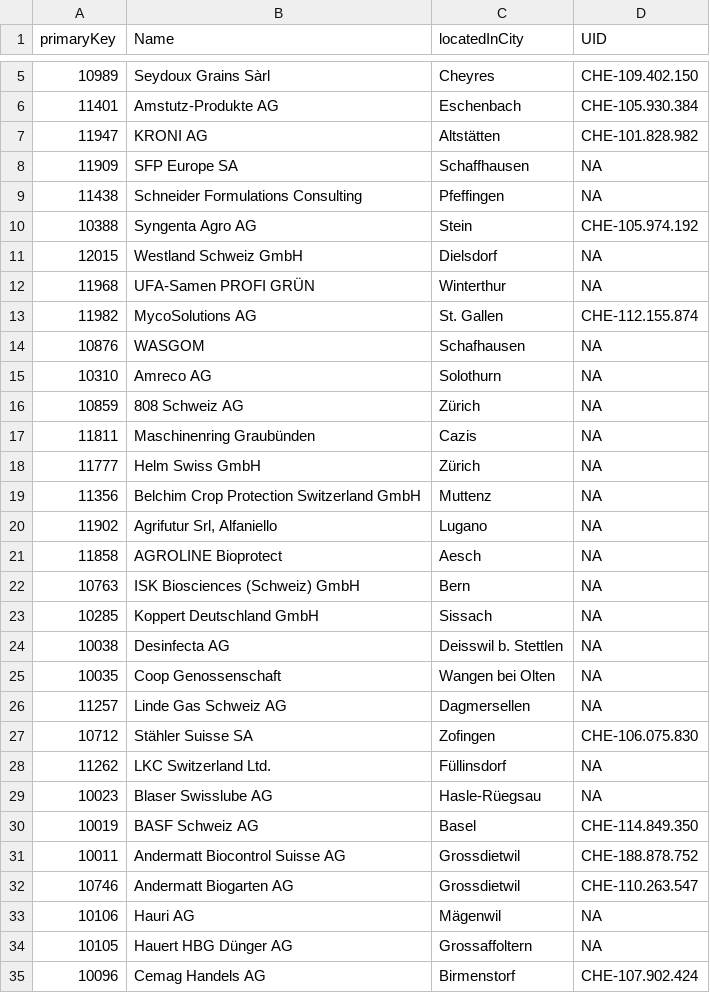
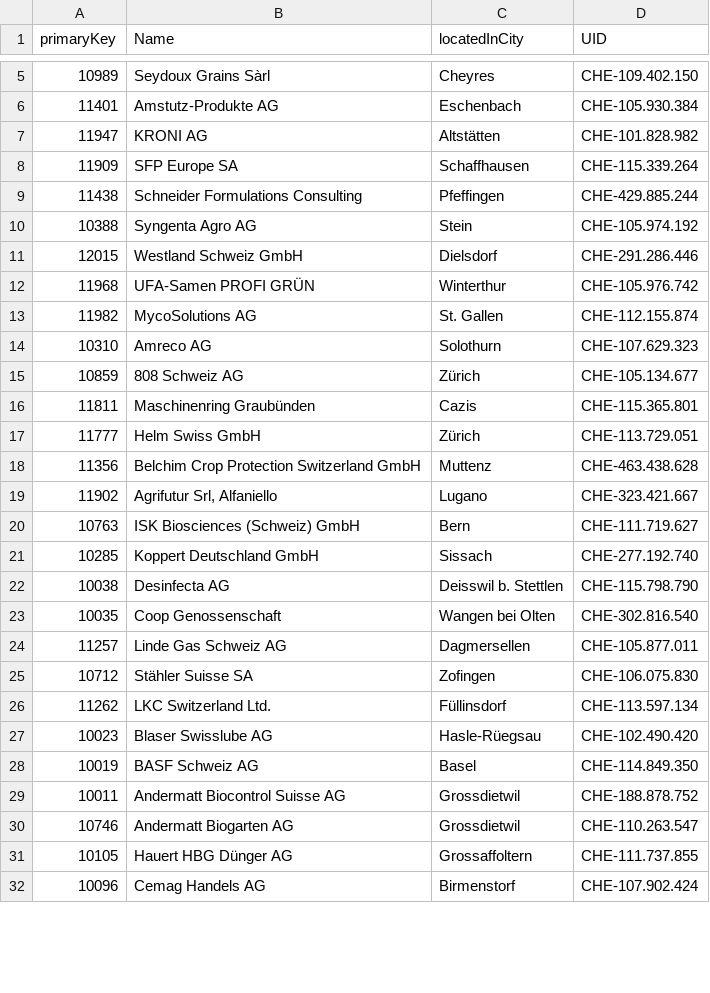
Before and after one commit to blw-ofag-ufag/ontology, a CSV file: mapping-tables/UID-mapping-companies.csv, drawn as a sheet; only a part is shown, gaps mark what is left out; the diff covers the shown part only.

```diff
--- a/mapping-tables/UID-mapping-companies.csv
+++ b/mapping-tables/UID-mapping-companies.csv
@@ -7,24 +7,22 @@
 "11947","KRONI AG","Altstätten","CHE-101.828.982"
-"11909","SFP Europe SA","Schaffhausen",NA
-"11438","Schneider Formulations Consulting","Pfeffingen",NA
+"11909","SFP Europe SA","Schaffhausen","CHE-115.339.264"
+"11438","Schneider Formulations Consulting","Pfeffingen","CHE-429.885.244"
 "10388","Syngenta Agro AG","Stein","CHE-105.974.192"
-"12015","Westland Schweiz GmbH ","Dielsdorf",NA
-"11968","UFA-Samen PROFI GRÜN","Winterthur",NA
+"12015","Westland Schweiz GmbH ","Dielsdorf","CHE-291.286.446"
+"11968","UFA-Samen PROFI GRÜN","Winterthur","CHE-105.976.742"
 "11982","MycoSolutions AG","St. Gallen","CHE-112.155.874"
-"10876","WASGOM","Schafhausen",NA
-"10310","Amreco AG","Solothurn",NA
-"10859","808 Schweiz AG","Zürich",NA
-"11811","Maschinenring Graubünden","Cazis",NA
-"11777","Helm Swiss GmbH","Zürich",NA
-"11356","Belchim Crop Protection Switzerland GmbH","Muttenz",NA
-"11902","Agrifutur Srl, Alfaniello","Lugano ",NA
-"11858","AGROLINE Bioprotect","Aesch",NA
-"10763","ISK Biosciences (Schweiz) GmbH","Bern",NA
-"10285","Koppert Deutschland GmbH ","Sissach",NA
-"10038","Desinfecta AG","Deisswil b. Stettlen",NA
-"10035","Coop Genossenschaft","Wangen bei Olten",NA
-"11257","Linde Gas Schweiz AG","Dagmersellen",NA
+"10310","Amreco AG","Solothurn","CHE-107.629.323"
+"10859","808 Schweiz AG","Zürich","CHE-105.134.677"
+"11811","Maschinenring Graubünden","Cazis","CHE-115.365.801"
+"11777","Helm Swiss GmbH","Zürich","CHE-113.729.051"
+"11356","Belchim Crop Protection Switzerland GmbH","Muttenz","CHE-463.438.628"
+"11902","Agrifutur Srl, Alfaniello","Lugano ","CHE-323.421.667"
+"10763","ISK Biosciences (Schweiz) GmbH","Bern","CHE-111.719.627"
+"10285","Koppert Deutschland GmbH ","Sissach","CHE-277.192.740"
+"10038","Desinfecta AG","Deisswil b. Stettlen","CHE-115.798.790"
+"10035","Coop Genossenschaft","Wangen bei Olten","CHE-302.816.540"
+"11257","Linde Gas Schweiz AG","Dagmersellen","CHE-105.877.011"
 "10712","Stähler Suisse SA","Zofingen","CHE-106.075.830"
-"11262","LKC Switzerland Ltd.","Füllinsdorf",NA
-"10023","Blaser Swisslube AG","Hasle-Rüegsau ",NA
+"11262","LKC Switzerland Ltd.","Füllinsdorf","CHE-113.597.134"
+"10023","Blaser Swisslube AG","Hasle-Rüegsau ","CHE-102.490.420"
 "10019","BASF Schweiz AG","Basel","CHE-114.849.350"
@@ -32,4 +30,3 @@
 "10746","Andermatt Biogarten AG","Grossdietwil","CHE-110.263.547"
-"10106","Hauri AG","Mägenwil",NA
-"10105","Hauert HBG Dünger AG","Grossaffoltern ",NA
+"10105","Hauert HBG Dünger AG","Grossaffoltern ","CHE-111.737.855"
 "10096","Cemag Handels AG","Birmenstorf","CHE-107.902.424"
```
Also changed, not shown: 1 removed row and 18 edited cells elsewhere in this file, mapping-tables/wikidata-mapping-biological-taxa.csv, 4 other files.
